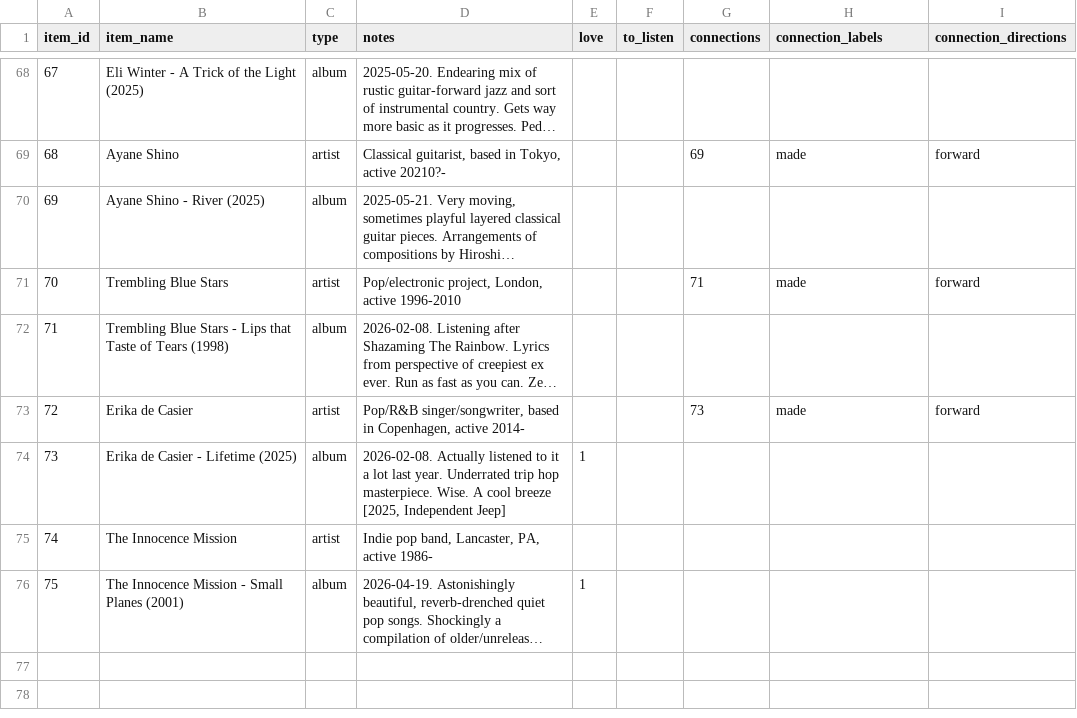
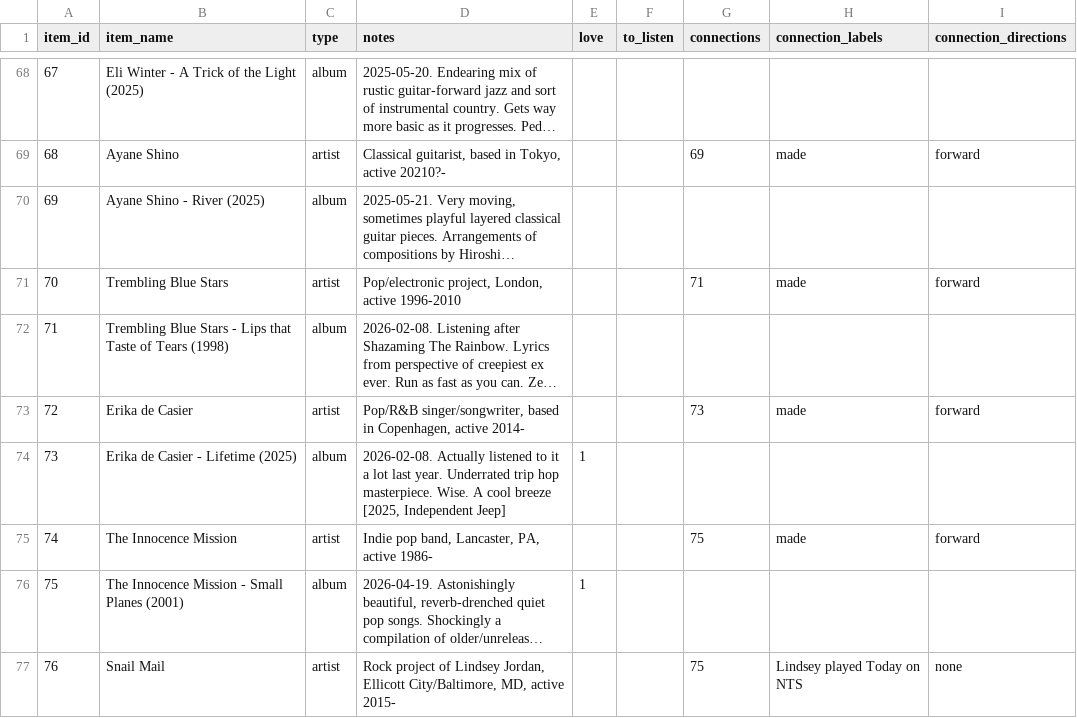
Before and after one commit to sjhardwick/listening_journal, a CSV file: data.csv, drawn as a sheet; only a part is shown, gaps mark what is left out; long unchanged cells end in …; the diff names each change by its address in the sheet, - before the commit and + after, or states it on an @@ line.

Commit message:
edit from app

```diff
--- a/data.csv
+++ b/data.csv
-G75 (connections): (empty)
+G75 (connections): 75
-H75 (connection_labels): (empty)
+H75 (connection_labels): made
-I75 (connection_directions): (empty)
+I75 (connection_directions): forward
+row 77: 76 | Snail Mail | artist | Rock project of Lindsey Jordan, Ellicott City/Baltimore, MD, active 2015- |  |  | 75 | Lindsey played Today on NTS | none
```
